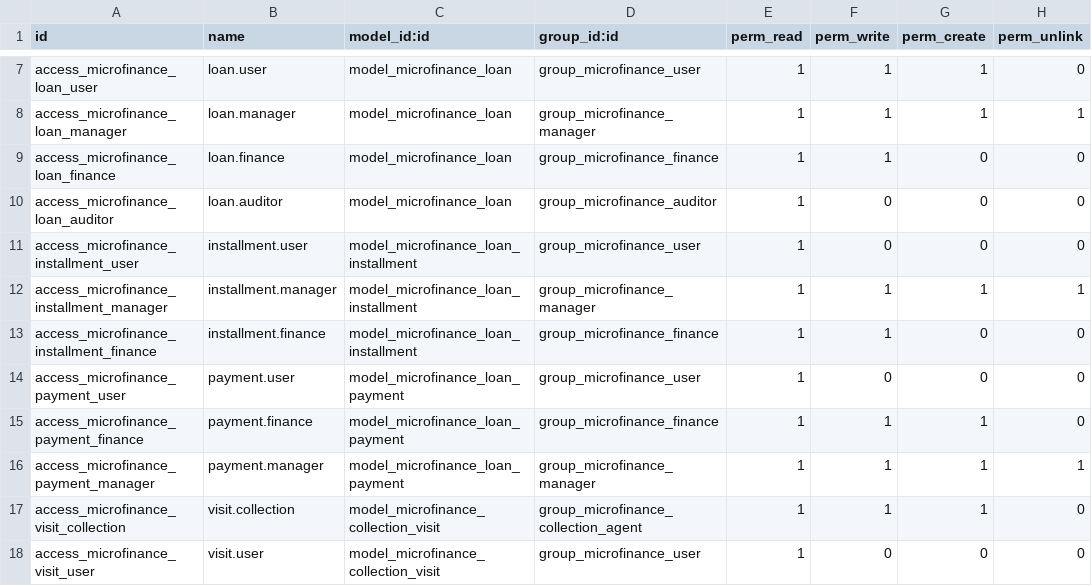
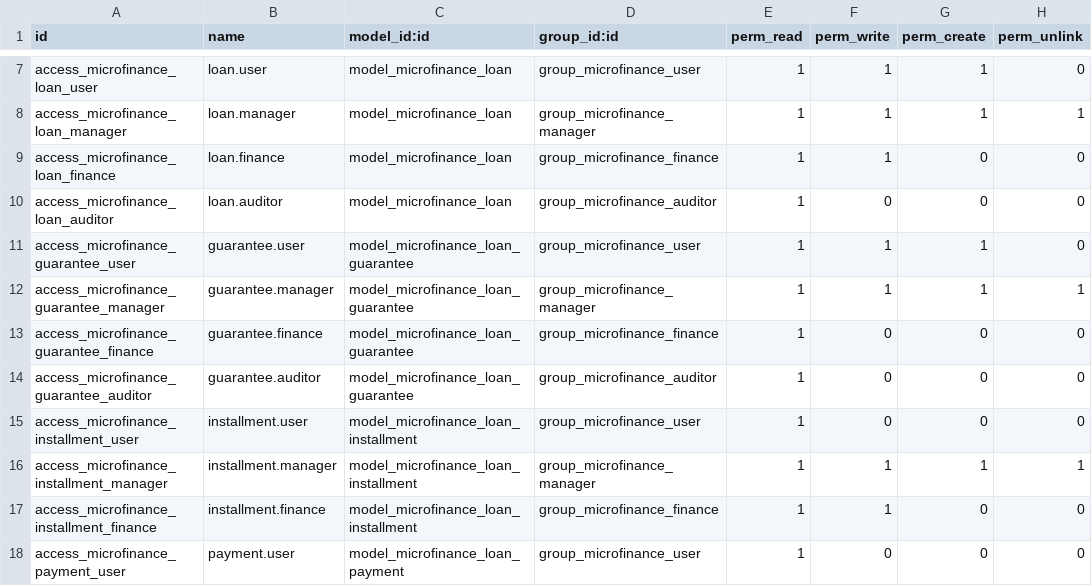
Before and after one commit to jeranut/imf, a CSV file: microfinance_loan_management/security/ir.model.access.csv, drawn as a sheet; only a part is shown, gaps mark what is left out; the shorter side is filled out with more unchanged rows; the diff names each change by its address in the sheet, - before the commit and + after, or states it on an @@ line.

Commit message:
Add loan guarantees and guarantors (microfinance.loan.guarantee)
New model tracking material guarantees or personal sureties per loan
(type, description, estimated value, guarantor partner required only
for the guarantor type, scanned supporting document, draft/validated/
released lifecycle). Product-level guarantee_required and
min_guarantee_ratio (% of loan_amount that validated guarantees must
cover) feed into _check_eligibility() at action_submit(), consistent
with the other priority-1 blocking rules already there.

Guarantees auto-release (with a chatter note) when the loan closes.
Routed the payment auto-close path (previously a raw state write when
balance_total drops to 0) through action_close() itself so this also
fires on the common close-by-full-repayment path, not just manual
closure.

Access: manager full CRUD, credit agent read/write/create, finance and
auditor read-only. Collection agents structurally inherit the credit
agent group's rights here (same pre-existing property already true of
the core loan model itself), so true read-only isolation for them
isn't achievable without restructuring the group hierarchy.

```diff
--- a/microfinance_loan_management/security/ir.model.access.csv
+++ b/microfinance_loan_management/security/ir.model.access.csv
+row 11: access_microfinance_guarantee_user | guarantee.user | model_microfinance_loan_guarantee | group_microfinance_user | 1 | 1 | 1 | 0
+row 12: access_microfinance_guarantee_manager | guarantee.manager | model_microfinance_loan_guarantee | group_microfinance_manager | 1 | 1 | 1 | 1
+row 13: access_microfinance_guarantee_finance | guarantee.finance | model_microfinance_loan_guarantee | group_microfinance_finance | 1 | 0 | 0 | 0
+row 14: access_microfinance_guarantee_auditor | guarantee.auditor | model_microfinance_loan_guarantee | group_microfinance_auditor | 1 | 0 | 0 | 0
```
Also changed, not shown: 11 other files.
